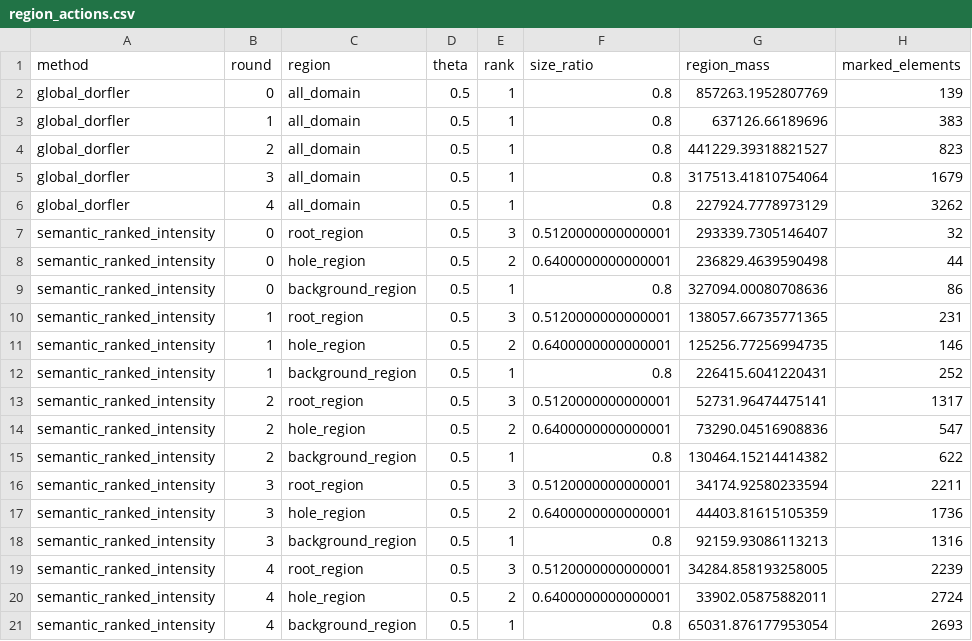
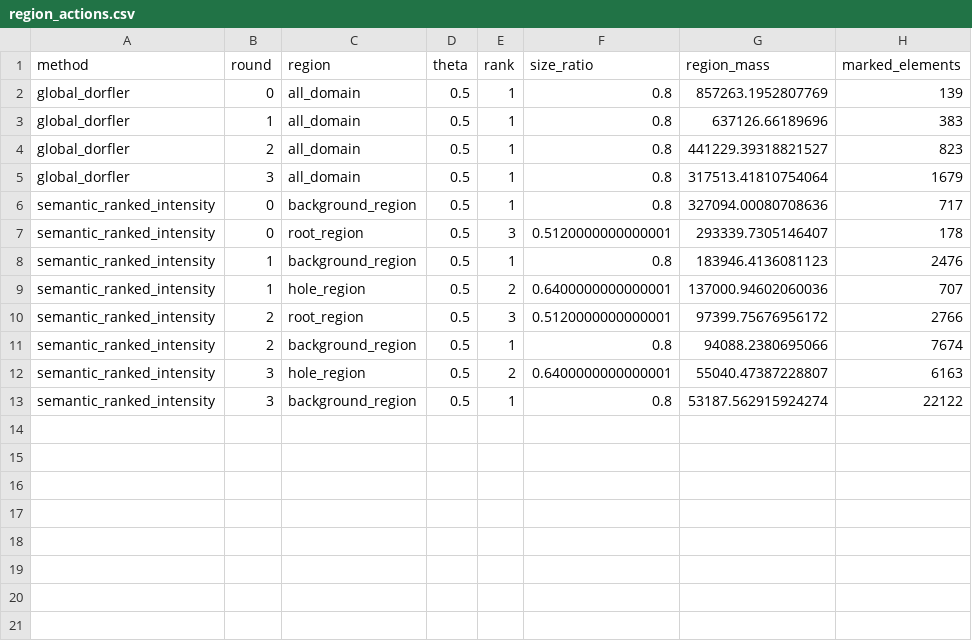
Before and after one commit to Hiram-test/demo-rl-calculix, a CSV file: experiments/semantic_ranked_intensity/results/region_actions.csv, drawn as a sheet.

```diff
--- a/experiments/semantic_ranked_intensity/results/region_actions.csv
+++ b/experiments/semantic_ranked_intensity/results/region_actions.csv
@@ -5,17 +5,9 @@ global_dorfler,2,all_domain,0.5,1,0.8,441229.39318821527,823
 global_dorfler,3,all_domain,0.5,1,0.8,317513.41810754064,1679
-global_dorfler,4,all_domain,0.5,1,0.8,227924.7778973129,3262
-semantic_ranked_intensity,0,root_region,0.5,3,0.5120000000000001,293339.7305146407,32
-semantic_ranked_intensity,0,hole_region,0.5,2,0.6400000000000001,236829.4639590498,44
-semantic_ranked_intensity,0,background_region,0.5,1,0.8,327094.00080708636,86
-semantic_ranked_intensity,1,root_region,0.5,3,0.5120000000000001,138057.66735771365,231
-semantic_ranked_intensity,1,hole_region,0.5,2,0.6400000000000001,125256.77256994735,146
-semantic_ranked_intensity,1,background_region,0.5,1,0.8,226415.6041220431,252
-semantic_ranked_intensity,2,root_region,0.5,3,0.5120000000000001,52731.96474475141,1317
-semantic_ranked_intensity,2,hole_region,0.5,2,0.6400000000000001,73290.04516908836,547
-semantic_ranked_intensity,2,background_region,0.5,1,0.8,130464.15214414382,622
-semantic_ranked_intensity,3,root_region,0.5,3,0.5120000000000001,34174.92580233594,2211
-semantic_ranked_intensity,3,hole_region,0.5,2,0.6400000000000001,44403.81615105359,1736
-semantic_ranked_intensity,3,background_region,0.5,1,0.8,92159.93086113213,1316
-semantic_ranked_intensity,4,root_region,0.5,3,0.5120000000000001,34284.858193258005,2239
-semantic_ranked_intensity,4,hole_region,0.5,2,0.6400000000000001,33902.05875882011,2724
-semantic_ranked_intensity,4,background_region,0.5,1,0.8,65031.876177953054,2693
+semantic_ranked_intensity,0,background_region,0.5,1,0.8,327094.00080708636,717
+semantic_ranked_intensity,0,root_region,0.5,3,0.5120000000000001,293339.7305146407,178
+semantic_ranked_intensity,1,background_region,0.5,1,0.8,183946.4136081123,2476
+semantic_ranked_intensity,1,hole_region,0.5,2,0.6400000000000001,137000.94602060036,707
+semantic_ranked_intensity,2,root_region,0.5,3,0.5120000000000001,97399.75676956172,2766
+semantic_ranked_intensity,2,background_region,0.5,1,0.8,94088.2380695066,7674
+semantic_ranked_intensity,3,hole_region,0.5,2,0.6400000000000001,55040.47387228807,6163
+semantic_ranked_intensity,3,background_region,0.5,1,0.8,53187.562915924274,22122
```
Also changed, not shown: experiments/semantic_ranked_intensity/results/history.csv, 8 other files.
